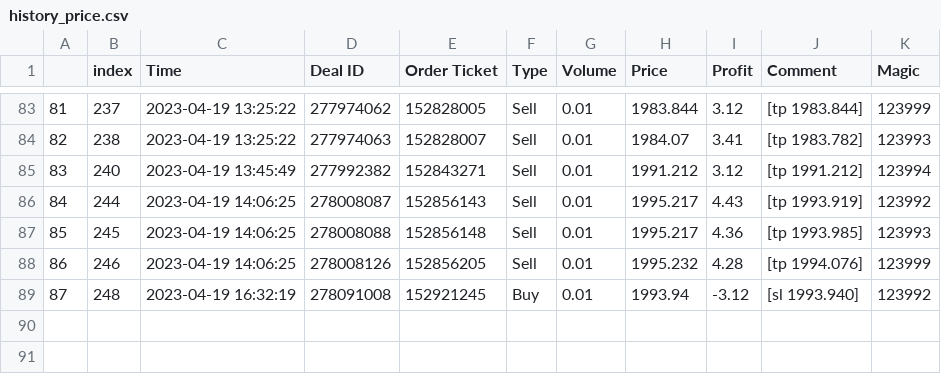
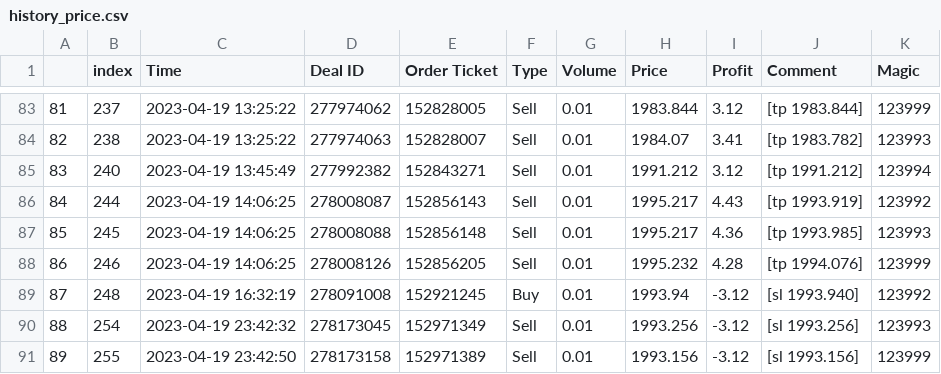
Before and after one commit to pkong001/Trading-bot-lsvm-v2, a CSV file: history_price.csv, drawn as a sheet; only a part is shown, gaps mark what is left out.

```diff
--- a/history_price.csv
+++ b/history_price.csv
@@ -89 +89,3 @@
 87,248,2023-04-19 16:32:19,278091008,152921245,Buy,0.01,1993.94,-3.12,[sl 1993.940],123992
+88,254,2023-04-19 23:42:32,278173045,152971349,Sell,0.01,1993.256,-3.12,[sl 1993.256],123993
+89,255,2023-04-19 23:42:50,278173158,152971389,Sell,0.01,1993.156,-3.12,[sl 1993.156],123999
```
Also changed, not shown: time_records_v2c.csv, 1 other file.
